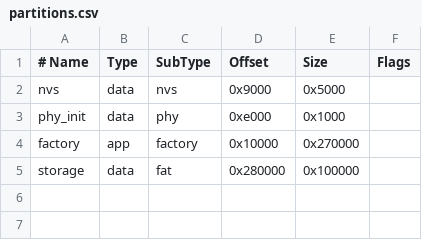
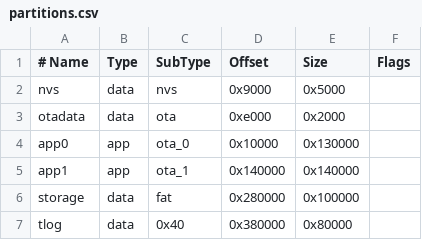
Before and after one commit to rctestflight/Trail_Tracer_Mower, a CSV file: partitions.csv, drawn as a sheet.

```diff
--- a/partitions.csv
+++ b/partitions.csv
@@ -2,4 +2,6 @@
 nvs,      data, nvs,     0x9000,   0x5000,
-phy_init, data, phy,     0xe000,   0x1000,
-factory,  app,  factory, 0x10000,  0x270000,
+otadata,  data, ota,     0xe000,   0x2000,
+app0,     app,  ota_0,   0x10000,  0x130000,
+app1,     app,  ota_1,   0x140000, 0x140000,
 storage,  data, fat,     0x280000, 0x100000,
+tlog,     data, 0x40,    0x380000, 0x80000,
```
Also changed, not shown: 40 other files.
